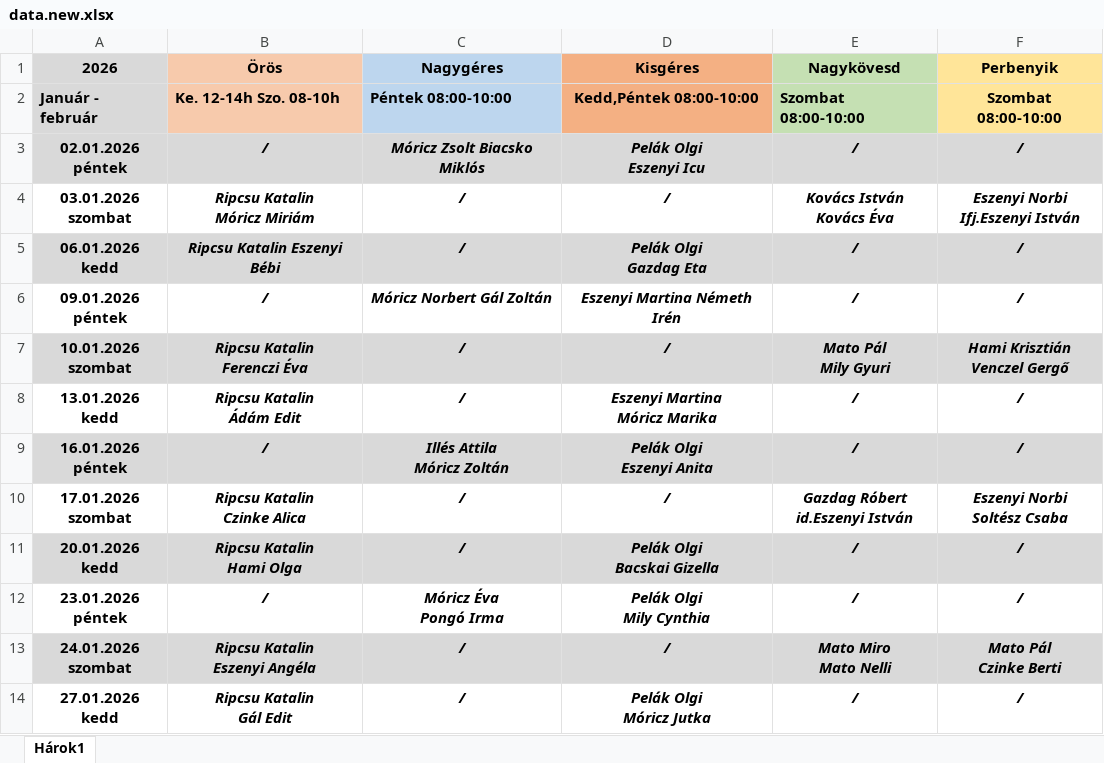
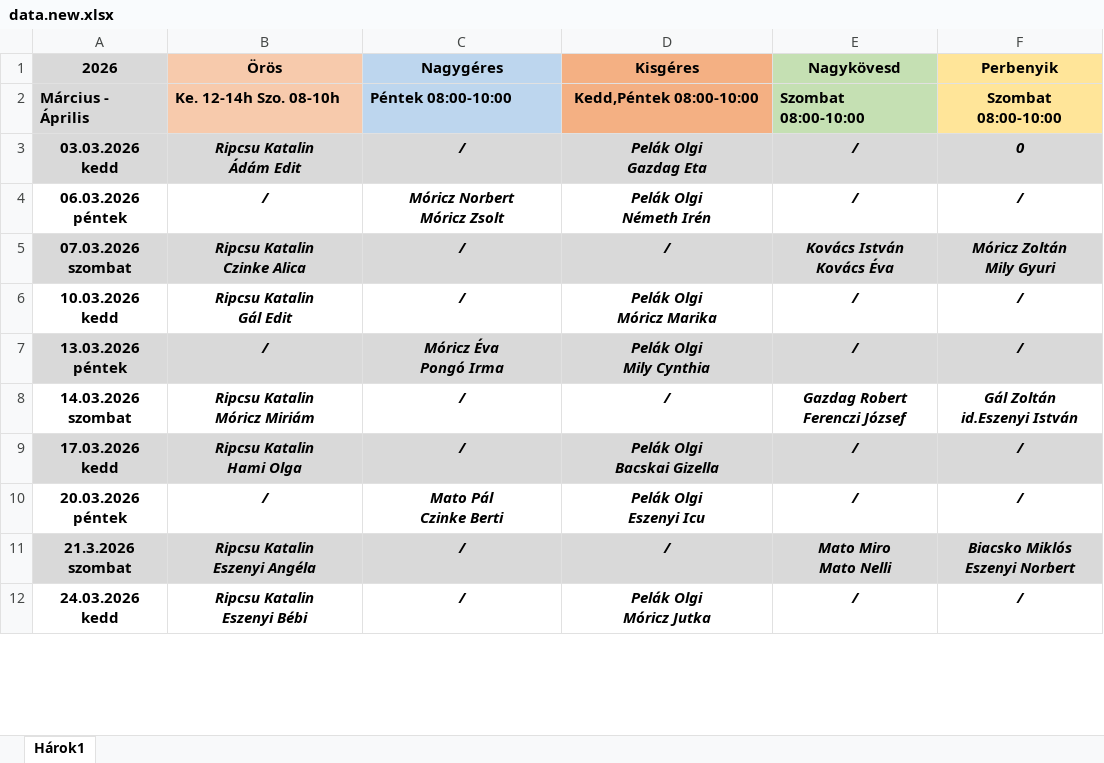
Before and after one commit to Ferlaty/alvanyos-szolgalat-app, an Excel workbook: data.new.xlsx, sheet Hárok1, drawn as a sheet; only a part is shown; values as stored, in another font and other column widths than the file's, no borders; removed rows and columns are numbered as before the commit, all else as after; ↵ is a line break in a cell; the diff covers the shown part only; the diff names each change by its address in the sheet, - before the commit and + after, or states it on an @@ line.

```diff
--- a/data.new.xlsx (sheet Hárok1)
+++ b/data.new.xlsx (sheet Hárok1)
-A2 (2026): Január - február
+A2 (2026): Március - Április
+row 3: 03.03.2026 ↵ kedd | Ripcsu Katalin ↵ Ádám Edit | / | Pelák Olgi ↵ Gazdag Eta | / | 0
-A4 (2026): 02.01.2026 ↵ péntek
+A4 (2026): 06.03.2026 ↵ péntek
-A4:F4 fill: #D9D9D9
+A4:F4 fill: none
-C4 (Nagygéres): Móricz Zsolt Biacsko Miklós
+C4 (Nagygéres): Móricz Norbert ↵ Móricz Zsolt
-D4 (Kisgéres): Pelák Olgi ↵ Eszenyi Icu
+D4 (Kisgéres): Pelák Olgi ↵ Németh Irén
-A5 (2026): 03.01.2026 ↵ szombat
+A5 (2026): 07.03.2026 ↵ szombat
-A5:F5 fill: none
+A5:F5 fill: #D9D9D9
-B5 (Örös): Ripcsu Katalin ↵ Móricz Miriám
+B5 (Örös): Ripcsu Katalin ↵ Czinke Alica
-F5 (Perbenyik): Eszenyi Norbi ↵ Ifj.Eszenyi István
+F5 (Perbenyik): Móricz Zoltán ↵ Mily Gyuri
-row 5: 06.01.2026 ↵ kedd | Ripcsu Katalin Eszenyi Bébi | / | Pelák Olgi ↵ Gazdag Eta | / | /
-row 6: 09.01.2026 ↵ péntek | / | Móricz Norbert Gál Zoltán | Eszenyi Martina Németh Irén | / | /
-row 7: 10.01.2026 ↵ szombat | Ripcsu Katalin ↵ Ferenczi Éva | / | / | Mato Pál ↵ Mily Gyuri | Hami Krisztián ↵ Venczel Gergő
-A6 (2026): 13.01.2026 ↵ kedd
+A6 (2026): 10.03.2026 ↵ kedd
-B6 (Örös): Ripcsu Katalin ↵ Ádám Edit
+B6 (Örös): Ripcsu Katalin ↵ Gál Edit
-D6 (Kisgéres): Eszenyi Martina ↵ Móricz Marika
+D6 (Kisgéres): Pelák Olgi ↵ Móricz Marika
-A7 (2026): 16.01.2026 ↵ péntek
+A7 (2026): 13.03.2026 ↵ péntek
-C7 (Nagygéres): Illés Attila ↵ Móricz Zoltán
+C7 (Nagygéres): Móricz Éva ↵ Pongó Irma
-D7 (Kisgéres): Pelák Olgi ↵ Eszenyi Anita
+D7 (Kisgéres): Pelák Olgi ↵ Mily Cynthia
-A8 (2026): 17.01.2026 ↵ szombat
+A8 (2026): 14.03.2026 ↵ szombat
-B8 (Örös): Ripcsu Katalin ↵ Czinke Alica
+B8 (Örös): Ripcsu Katalin ↵ Móricz Miriám
-E8 (Nagykövesd): Gazdag Róbert ↵ id.Eszenyi István
+E8 (Nagykövesd): Gazdag Robert ↵ Ferenczi József
-F8 (Perbenyik): Eszenyi Norbi ↵ Soltész Csaba
+F8 (Perbenyik): Gál Zoltán ↵ id.Eszenyi István
-A9 (2026): 20.01.2026 ↵ kedd
+A9 (2026): 17.03.2026 ↵ kedd
-A10 (2026): 23.01.2026 ↵ péntek
+A10 (2026): 20.03.2026 ↵ péntek
-C10 (Nagygéres): Móricz Éva ↵ Pongó Irma
+C10 (Nagygéres): Mato Pál ↵ Czinke Berti
-D10 (Kisgéres): Pelák Olgi ↵ Mily Cynthia
+D10 (Kisgéres): Pelák Olgi ↵ Eszenyi Icu
-A11 (2026): 24.01.2026 ↵ szombat
+A11 (2026): 21.3.2026 ↵ szombat
-F11 (Perbenyik): Mato Pál ↵ Czinke Berti
+F11 (Perbenyik): Biacsko Miklós ↵ Eszenyi Norbert
-A12 (2026): 27.01.2026 ↵ kedd
+A12 (2026): 24.03.2026 ↵ kedd
-B12 (Örös): Ripcsu Katalin ↵ Gál Edit
+B12 (Örös): Ripcsu Katalin ↵ Eszenyi Bébi
```
Also changed, not shown: 1 added row and 36 edited cells elsewhere in this sheet, data.xlsx, 2 other files.
